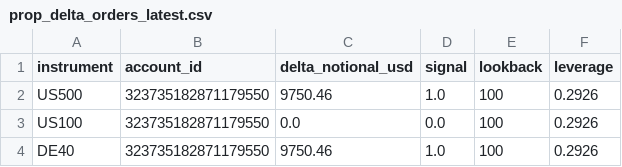
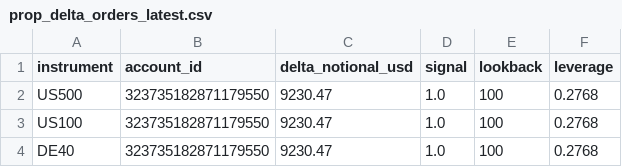
Before and after one commit to Sabofxx/sabo-quant-prod, a CSV file: sabo_lit/sandbox/live/index/prop_delta_orders_latest.csv, drawn as a sheet.

Commit message:
Strategy index run 2026-08-27

```diff
--- a/sabo_lit/sandbox/live/index/prop_delta_orders_latest.csv
+++ b/sabo_lit/sandbox/live/index/prop_delta_orders_latest.csv
@@ -1,4 +1,4 @@
 instrument,account_id,delta_notional_usd,signal,lookback,leverage
-US500,323735182871179550,9750.46,1.0,100,0.2926
-US100,323735182871179550,0.0,0.0,100,0.2926
-DE40,323735182871179550,9750.46,1.0,100,0.2926
+US500,323735182871179550,9230.47,1.0,100,0.2768
+US100,323735182871179550,9230.47,1.0,100,0.2768
+DE40,323735182871179550,9230.47,1.0,100,0.2768
```
Also changed, not shown: 6 other files.
